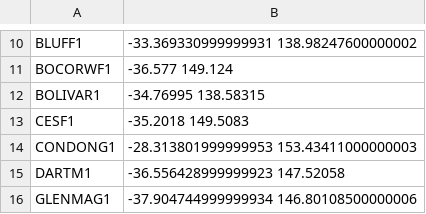
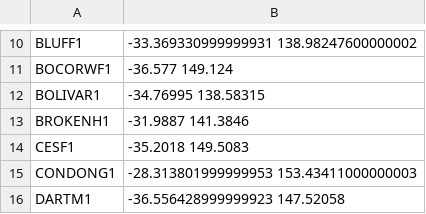
Before and after one commit to dentin/aemo-archiver, a CSV file: power_station_metadata/manual_station_locations.csv, drawn as a sheet; only a part is shown, gaps mark what is left out; the shorter side is filled out with more unchanged rows; the diff names each change by its address in the sheet, - before the commit and + after, or states it on an @@ line.

```diff
--- a/power_station_metadata/manual_station_locations.csv
+++ b/power_station_metadata/manual_station_locations.csv
+row 13: BROKENH1 | -31.9887 141.3846
```
Also changed, not shown: power_station_metadata/nem-Generators and Scheduled Loads.csv, power_station_metadata/power_station_locations.csv, 1 other file.
